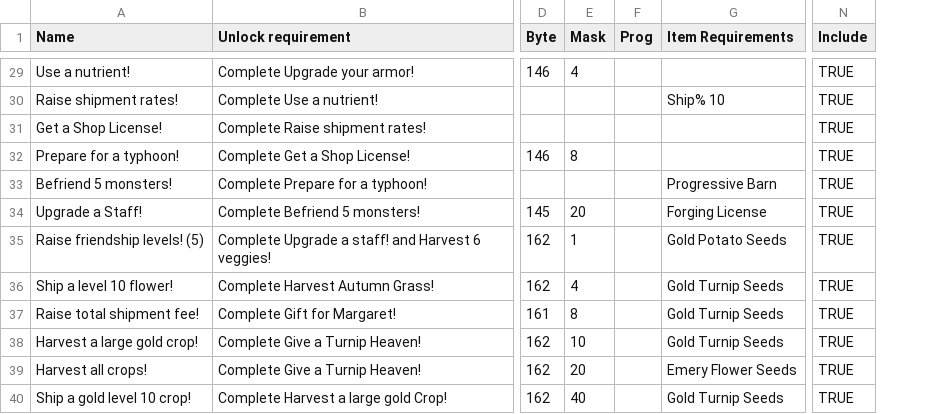
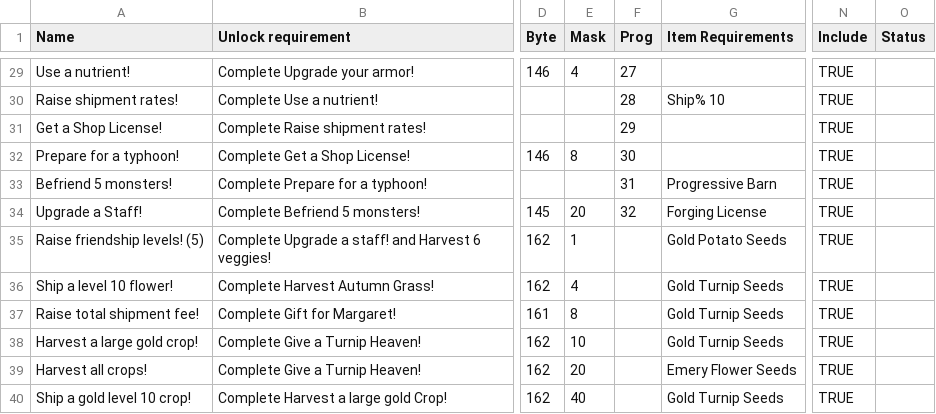
Before and after one commit to Happyhappyism/Rune-Factory-4-Archipelago, a CSV file: data/Rune Factory 4 AP - Requests Info.csv, drawn as a sheet; only a part is shown, gaps mark what is left out; the diff covers the shown part only; the diff names each change by its address in the sheet, - before the commit and + after, or states it on an @@ line.

```diff
--- a/data/Rune Factory 4 AP - Requests Info.csv
+++ b/data/Rune Factory 4 AP - Requests Info.csv
+column O (Status), empty
-F29 (Prog): (empty)
+F29 (Prog): 27
-F30 (Prog): (empty)
+F30 (Prog): 28
-F31 (Prog): (empty)
+F31 (Prog): 29
-F32 (Prog): (empty)
+F32 (Prog): 30
-F33 (Prog): (empty)
+F33 (Prog): 31
-F34 (Prog): (empty)
+F34 (Prog): 32
```
Also changed, not shown: 25 edited cells elsewhere in this file, 11 other files.
